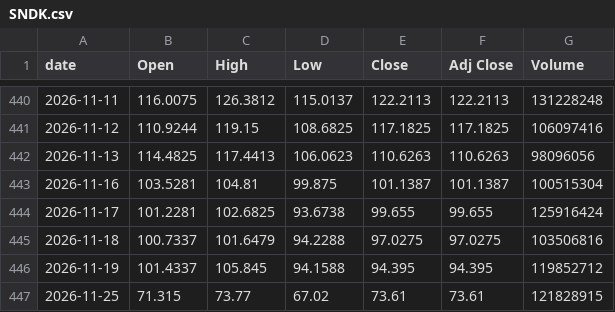
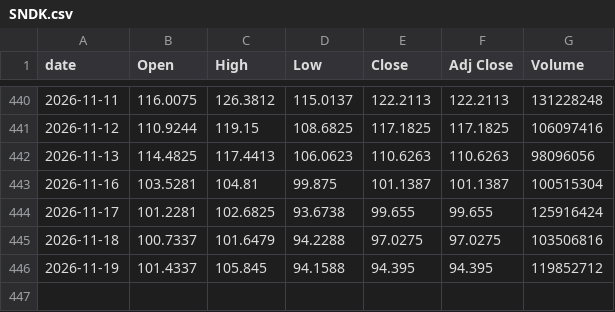
Before and after one commit to singalrohit/stock-singlas-public, a CSV file: data/history/SNDK.csv, drawn as a sheet; only a part is shown, gaps mark what is left out; the diff names each change by its address in the sheet, - before the commit and + after, or states it on an @@ line.

```diff
--- a/data/history/SNDK.csv
+++ b/data/history/SNDK.csv
-row 447: 2026-11-25 | 71.315 | 73.77 | 67.02 | 73.61 | 73.61 | 121828915
```
Also changed, not shown: data/history/AAPL.csv, data/history/AMAT.csv, 27 other files.
